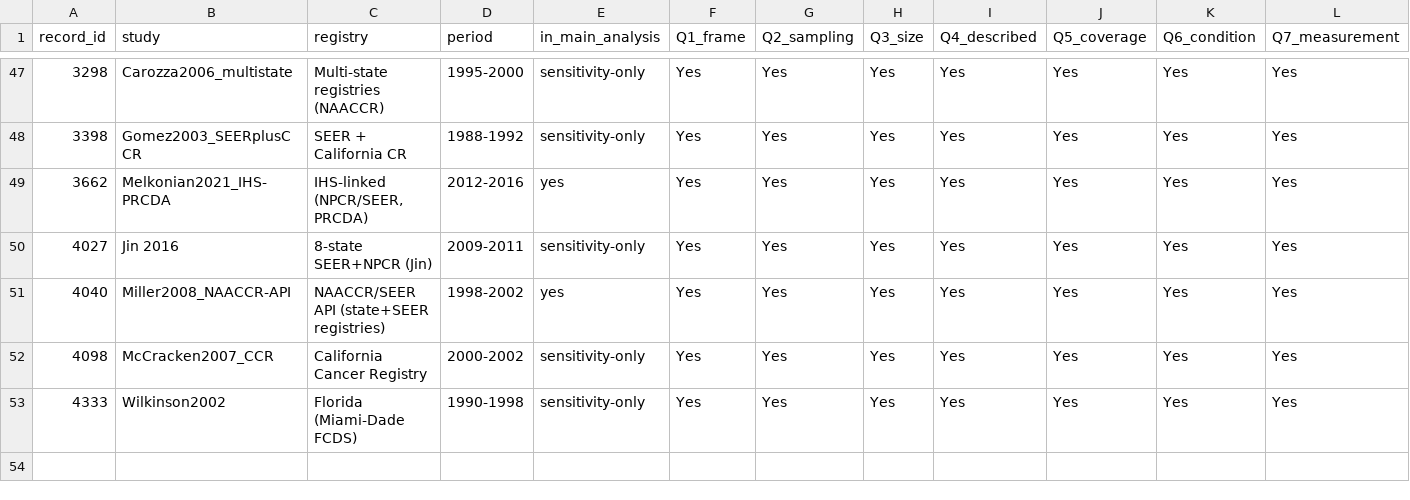
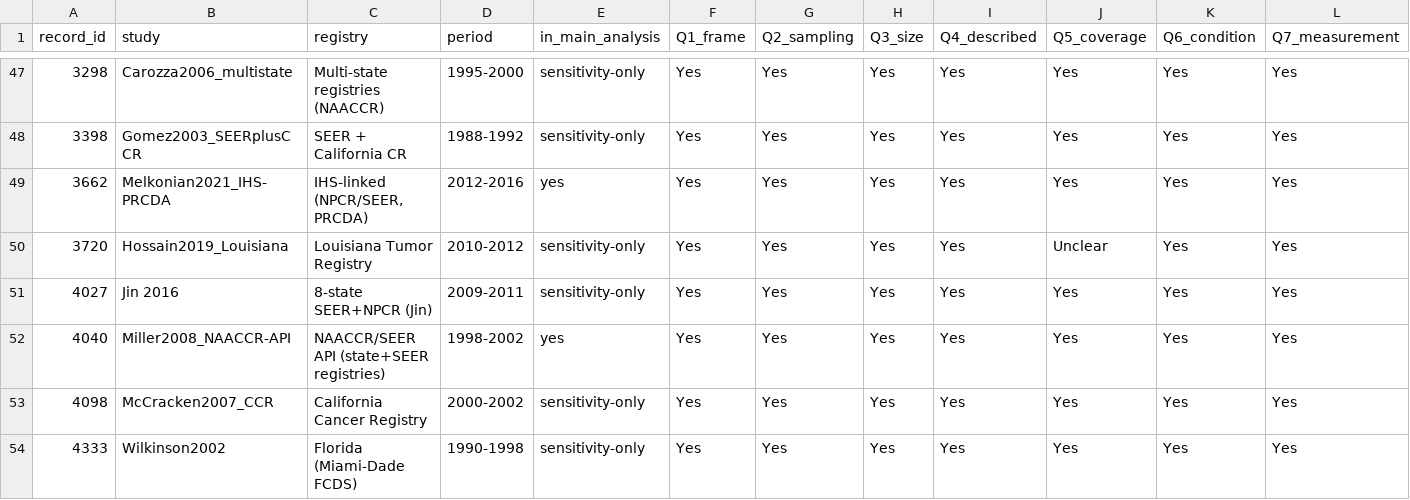
Before and after one commit to p16791918-lab/Meta, a CSV file: meta_agents/search_v2/outputs/TableS_risk_of_bias.csv, drawn as a sheet; only a part is shown, gaps mark what is left out; rows hold the shown columns only; the diff names each change by its address in the sheet, - before the commit and + after, or states it on an @@ line.

```diff
--- a/meta_agents/search_v2/outputs/TableS_risk_of_bias.csv
+++ b/meta_agents/search_v2/outputs/TableS_risk_of_bias.csv
+row 50: 3720 | Hossain2019_Louisiana | Louisiana Tumor Registry | 2010-2012 | sensitivity-only | Yes | Yes | Yes | Yes | Unclear | Yes | Yes
```
Also changed, not shown: meta_agents/search_v2/TableSA_main_representatives.csv, meta_agents/search_v2/TableS_included_studies.csv, 21 other files.
